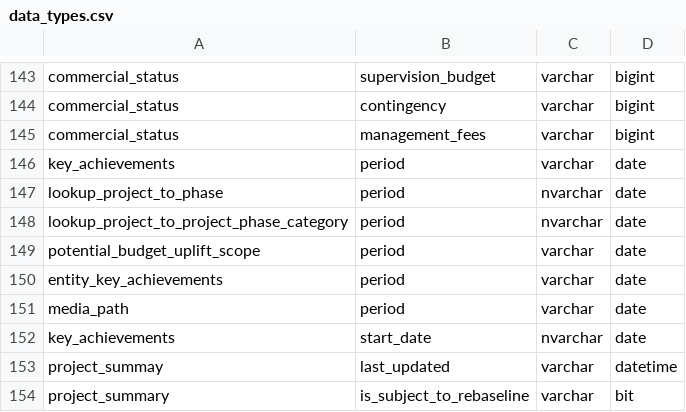
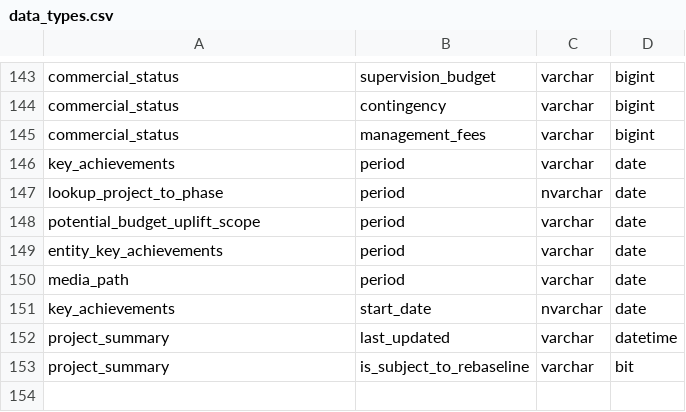
Before and after one commit to Husseinelghoul/database_revamp, a CSV file: config/data_quality_changes/data_types.csv, drawn as a sheet; only a part is shown, gaps mark what is left out.

```diff
--- a/config/data_quality_changes/data_types.csv
+++ b/config/data_quality_changes/data_types.csv
@@ -147,3 +147,2 @@ key_achievements,period,varchar,date
 lookup_project_to_phase,period,nvarchar,date
-lookup_project_to_project_phase_category,period,nvarchar,date
 potential_budget_uplift_scope,period,varchar,date
@@ -152,3 +151,3 @@ media_path,period,varchar,date
 key_achievements,start_date,nvarchar,date
-project_summay,last_updated,varchar,datetime
+project_summary,last_updated,varchar,datetime
 project_summary,is_subject_to_rebaseline,varchar,bit
```
Also changed, not shown: config/data_integrity_changes/one_to_many_relations.csv, config/schema_changes/column_drops.csv, 5 other files.
